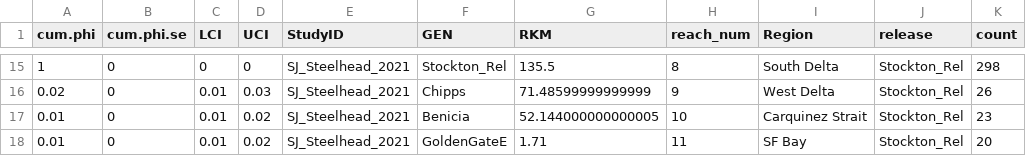
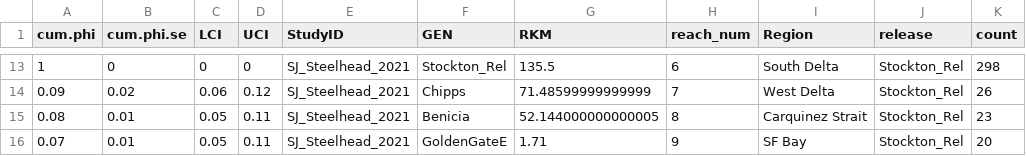
Before and after one commit to stochastic-sleuth/calfishtrack-shiny, a CSV file: data/Survival/Cumulative Survival/SJ_Steelhead_2021_cum_survival.csv, drawn as a sheet; only a part is shown, gaps mark what is left out; addresses are those after the commit; the diff covers the shown part only; the diff names each change by its address in the sheet, - before the commit and + after, or states it on an @@ line.

```diff
--- a/data/Survival/Cumulative Survival/SJ_Steelhead_2021_cum_survival.csv
+++ b/data/Survival/Cumulative Survival/SJ_Steelhead_2021_cum_survival.csv
-H13 (reach_num): 8
+H13 (reach_num): 6
-A14 (cum.phi): 0.02
+A14 (cum.phi): 0.09
-B14 (cum.phi.se): 0
+B14 (cum.phi.se): 0.02
-C14 (LCI): 0.01
+C14 (LCI): 0.06
-D14 (UCI): 0.03
+D14 (UCI): 0.12
-H14 (reach_num): 9
+H14 (reach_num): 7
-A15 (cum.phi): 0.01
+A15 (cum.phi): 0.08
-B15:B16 (cum.phi.se): 0
+B15:B16 (cum.phi.se): 0.01
-C15:C16 (LCI): 0.01
+C15:C16 (LCI): 0.05
-D15:D16 (UCI): 0.02
+D15:D16 (UCI): 0.11
-H15 (reach_num): 10
+H15 (reach_num): 8
-A16 (cum.phi): 0.01
+A16 (cum.phi): 0.07
-H16 (reach_num): 11
+H16 (reach_num): 9
```
Also changed, not shown: 2 removed rows and 41 edited cells elsewhere in this file, data/Survival/Reach Survival Per 10km/SJ_Steelhead_2021_reach_survival.csv, 49 other files.
